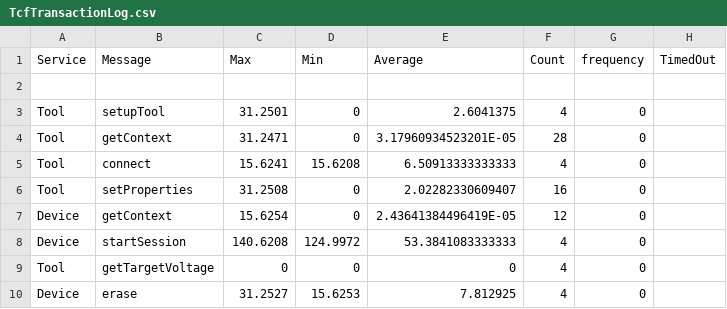
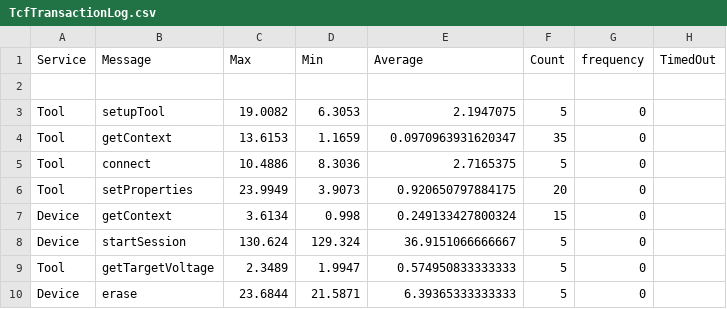
Before and after one commit to DerpyTBPz/MKP, a CSV file: project/TcfTransactionLog.csv, drawn as a sheet; only a part is shown; the diff covers the shown part only.

```diff
--- a/project/TcfTransactionLog.csv
+++ b/project/TcfTransactionLog.csv
@@ -2,9 +2,9 @@ Service , Message , Max , Min , Average , Count , frequency , TimedOut
 
-Tool,setupTool,31.2501,0,2.6041375,4,0
-Tool,getContext,31.2471,0,3.17960934523201E-05,28,0
-Tool,connect,15.6241,15.6208,6.50913333333333,4,0
-Tool,setProperties,31.2508,0,2.02282330609407,16,0
-Device,getContext,15.6254,0,2.43641384496419E-05,12,0
-Device,startSession,140.6208,124.9972,53.3841083333333,4,0
-Tool,getTargetVoltage,0,0,0,4,0
-Device,erase,31.2527,15.6253,7.812925,4,0
+Tool,setupTool,19.0082,6.3053,2.1947075,5,0
+Tool,getContext,13.6153,1.1659,0.0970963931620347,35,0
+Tool,connect,10.4886,8.3036,2.7165375,5,0
+Tool,setProperties,23.9949,3.9073,0.920650797884175,20,0
+Device,getContext,3.6134,0.998,0.249133427800324,15,0
+Device,startSession,130.624,129.324,36.9151066666667,5,0
+Tool,getTargetVoltage,2.3489,1.9947,0.574950833333333,5,0
+Device,erase,23.6844,21.5871,6.39365333333333,5,0
```
Also changed, not shown: 36 edited cells elsewhere in this file, 26 other files.
